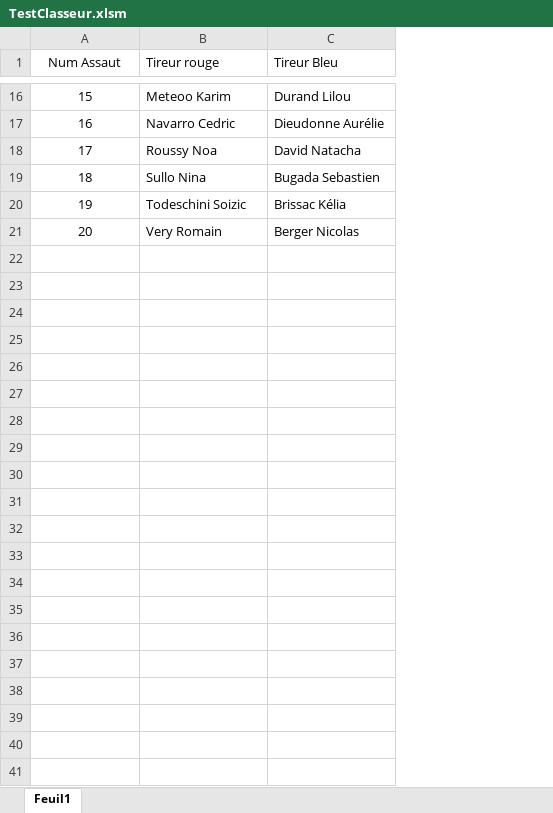
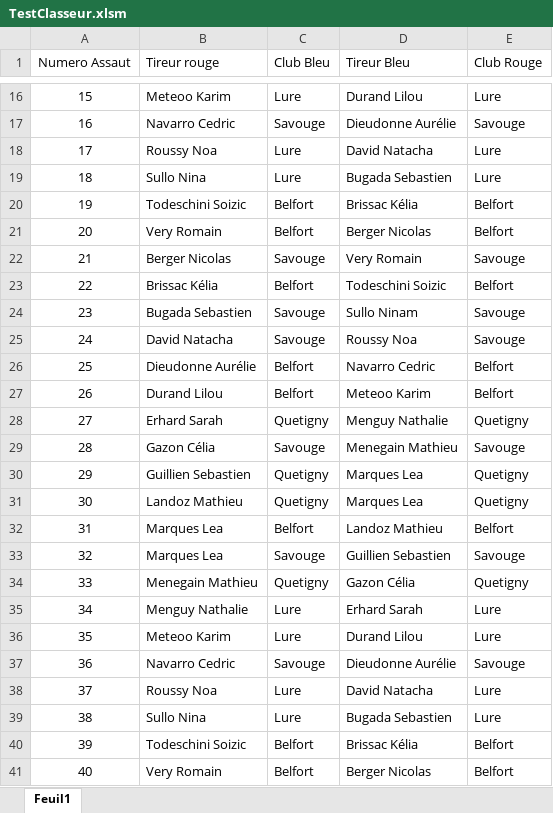
Before and after one commit to ACoupat/RingDisplay, an Excel workbook: TestClasseur.xlsm, sheet Feuil1, drawn as a sheet; only a part is shown, gaps mark what is left out; values as stored, in another font and other column widths than the file's, no borders; charts and pictures not drawn; the diff names each change by its address in the sheet, - before the commit and + after, or states it on an @@ line.

```diff
--- a/TestClasseur.xlsm (sheet Feuil1)
+++ b/TestClasseur.xlsm (sheet Feuil1)
+column C (Club Bleu), rows 16-21: Lure | Savouge | Lure | Lure | Belfort | Belfort
+column E (Club Rouge), rows 16-21: Lure | Savouge | Lure | Lure | Belfort | Belfort
@@ column A (Numero Assaut) renumbered in row 1 @@
+row 22: 21 | Berger Nicolas | Savouge | Very Romain | Savouge
+row 23: 22 | Brissac Kélia | Belfort | Todeschini Soizic | Belfort
+row 24: 23 | Bugada Sebastien | Savouge | Sullo Ninam | Savouge
+row 25: 24 | David Natacha | Savouge | Roussy Noa | Savouge
+row 26: 25 | Dieudonne Aurélie | Belfort | Navarro Cedric | Belfort
+row 27: 26 | Durand Lilou | Belfort | Meteoo Karim | Belfort
+row 28: 27 | Erhard Sarah | Quetigny | Menguy Nathalie | Quetigny
+row 29: 28 | Gazon Célia | Savouge | Menegain Mathieu | Savouge
+row 30: 29 | Guillien Sebastien | Quetigny | Marques Lea | Quetigny
+row 31: 30 | Landoz Mathieu | Quetigny | Marques Lea | Quetigny
+row 32: 31 | Marques Lea | Belfort | Landoz Mathieu | Belfort
+row 33: 32 | Marques Lea | Savouge | Guillien Sebastien | Savouge
+row 34: 33 | Menegain Mathieu | Quetigny | Gazon Célia | Quetigny
+row 35: 34 | Menguy Nathalie | Lure | Erhard Sarah | Lure
+row 36: 35 | Meteoo Karim | Lure | Durand Lilou | Lure
+row 37: 36 | Navarro Cedric | Savouge | Dieudonne Aurélie | Savouge
+row 38: 37 | Roussy Noa | Lure | David Natacha | Lure
+row 39: 38 | Sullo Nina | Lure | Bugada Sebastien | Lure
+row 40: 39 | Todeschini Soizic | Belfort | Brissac Kélia | Belfort
+row 41: 40 | Very Romain | Belfort | Berger Nicolas | Belfort
```
Also changed, not shown: charts or pictures, 5 other files.
